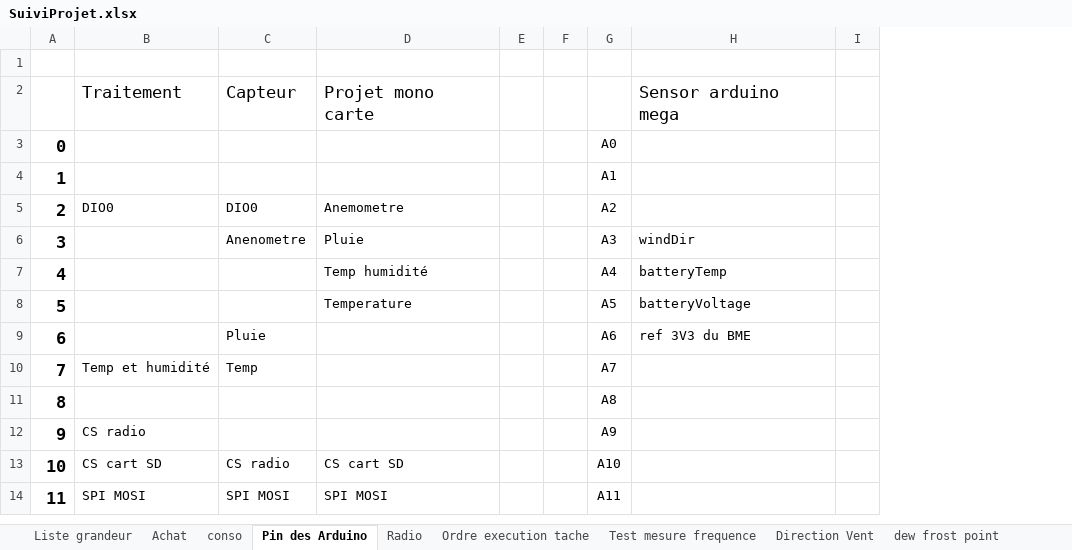
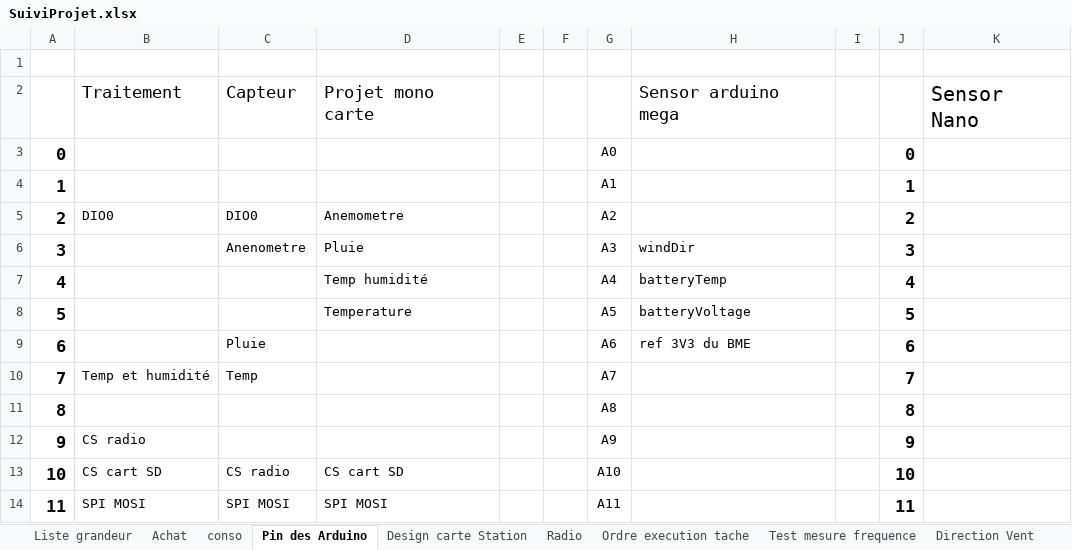
Before and after one commit to brice1401/StationMeteo, an Excel workbook: SuiviProjet.xlsx, sheet Pin des Arduino, drawn as a sheet; only a part is shown; values as stored, in another font and other column widths than the file's, no borders; the diff names each change by its address in the sheet, - before the commit and + after, or states it on an @@ line.

```diff
--- a/SuiviProjet.xlsx (sheet Pin des Arduino)
+++ b/SuiviProjet.xlsx (sheet Pin des Arduino)
+sheet tab: Design carte Station
+column J, rows 3-14: 0 | 1 | 2 | 3 | 4 | 5 | 6 | 7 | 8 | 9 | 10 | 11
+column K, row 2: Sensor Nano
```
Also changed, not shown: sheet Test mesure frequence, charts or pictures, 3 other files.
